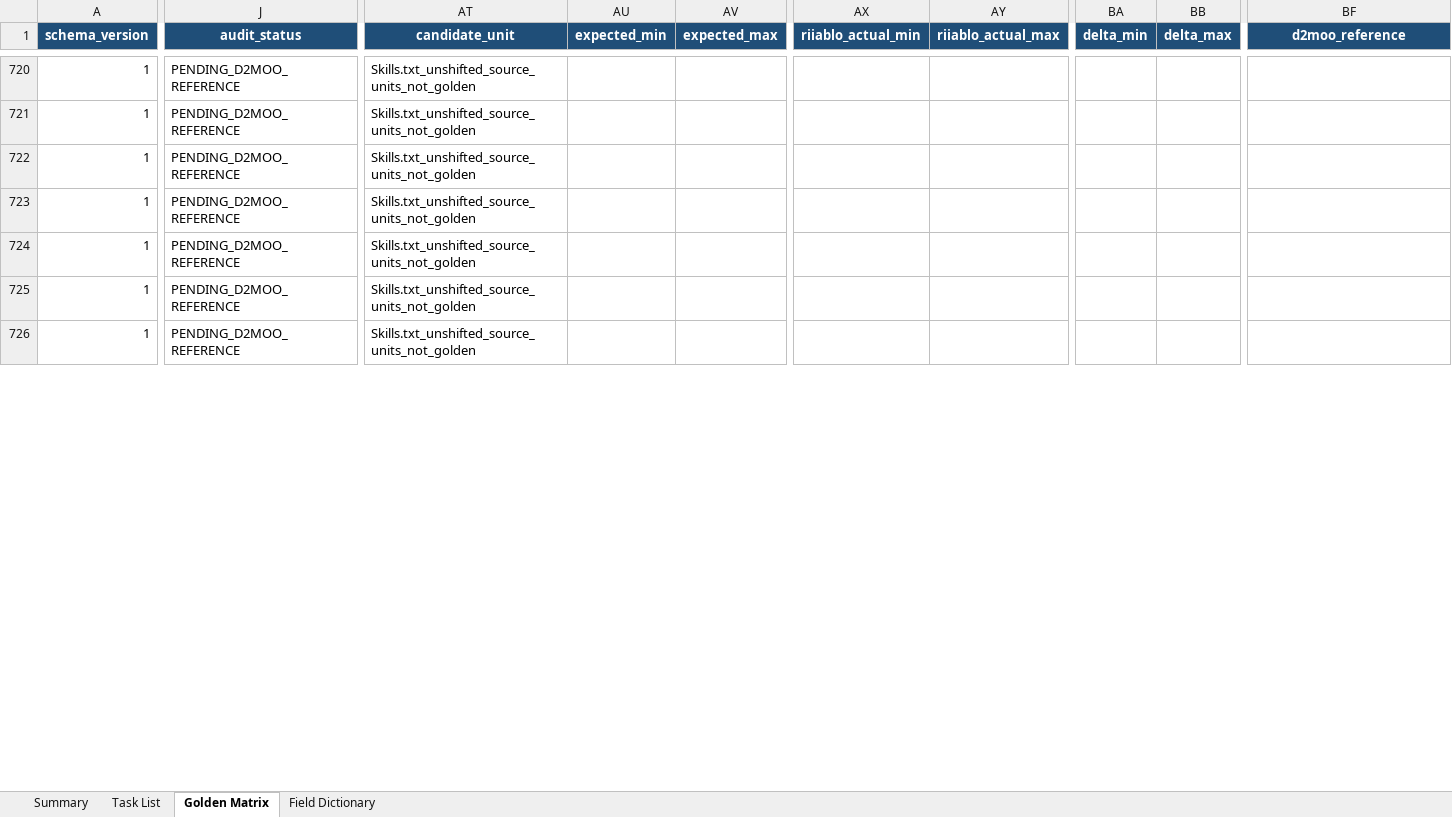
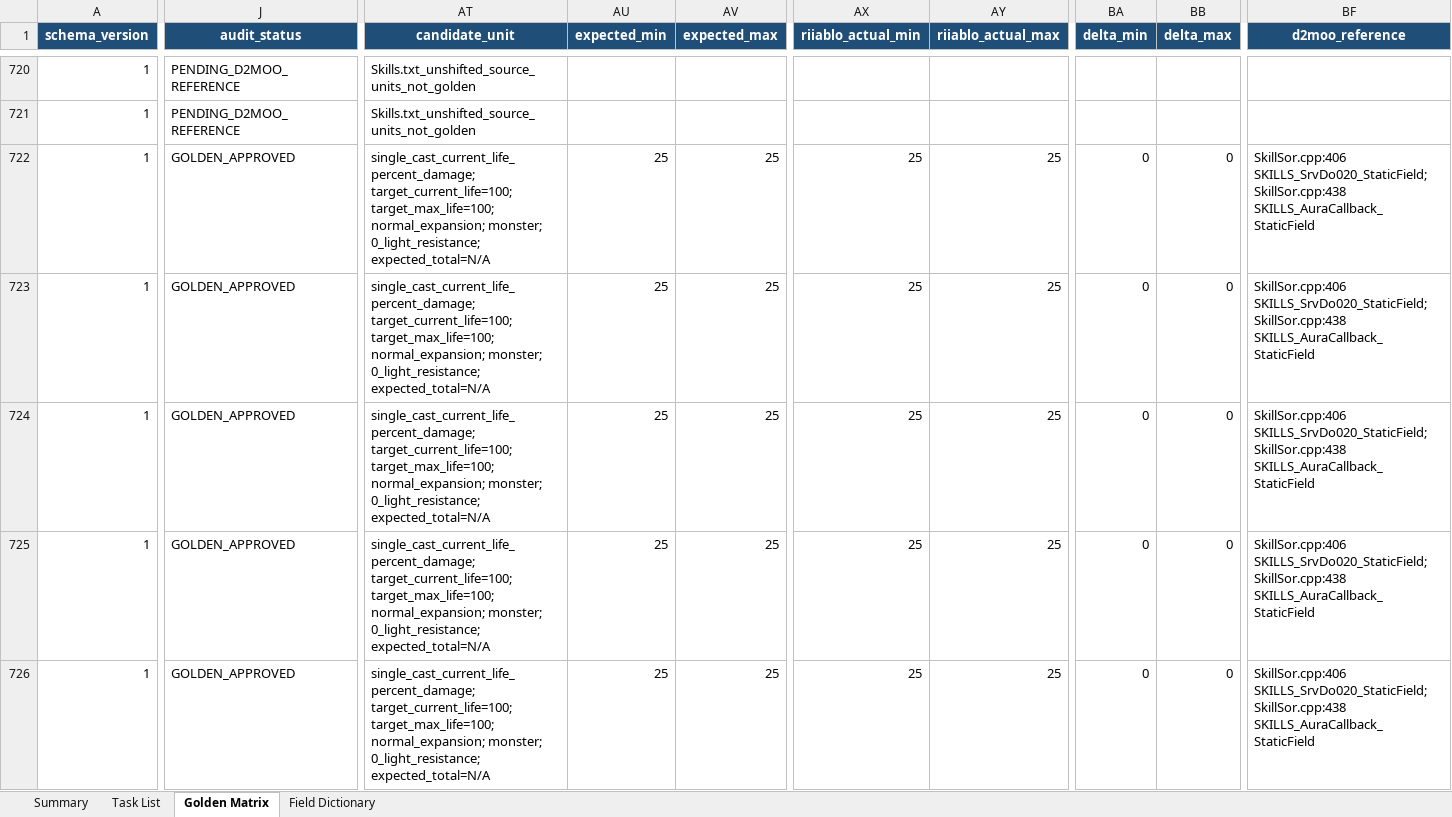
Before and after one commit to femgwei/riiablo, an Excel workbook: docs/skill-damage-golden-matrix.xlsx, sheet Golden Matrix, drawn as a sheet; only a part is shown, gaps mark what is left out; values as stored, in another font and other column widths than the file's, no borders; conditional formats and table styles not drawn; the diff covers the shown part only; the diff names each change by its address in the sheet, - before the commit and + after, or states it on an @@ line.

Commit message:
test: audit static field damage levels

```diff
--- a/docs/skill-damage-golden-matrix.xlsx (sheet Golden Matrix)
+++ b/docs/skill-damage-golden-matrix.xlsx (sheet Golden Matrix)
-J722:J726 (audit_status): PENDING_D2MOO_REFERENCE
+J722:J726 (audit_status): GOLDEN_APPROVED
-AT722:AT726 (candidate_unit): Skills.txt_unshifted_source_units_not_golden
+AT722:AT726 (candidate_unit): single_cast_current_life_percent_damage; target_current_life=100; target_max_life=100; normal_expansion; monster; 0_light_resistance; expected_total=N/A
-AU722:AU726 (expected_min): (empty)
+AU722:AU726 (expected_min): 25
-AV722:AV726 (expected_max): (empty)
+AV722:AV726 (expected_max): 25
-AX722:AX726 (riiablo_actual_min): (empty)
+AX722:AX726 (riiablo_actual_min): 25
-AY722:AY726 (riiablo_actual_max): (empty)
+AY722:AY726 (riiablo_actual_max): 25
-BA722:BA726 (delta_min): (empty)
+BA722:BA726 (delta_min): 0
-BB722:BB726 (delta_max): (empty)
+BB722:BB726 (delta_max): 0
-BF722:BF726 (d2moo_reference): (empty)
+BF722:BF726 (d2moo_reference): SkillSor.cpp:406 SKILLS_SrvDo020_StaticField; SkillSor.cpp:438 SKILLS_AuraCallback_StaticField
```
Also changed, not shown: 175 edited cells elsewhere in this sheet, sheet Summary, sheet Task List, 5 other files.
